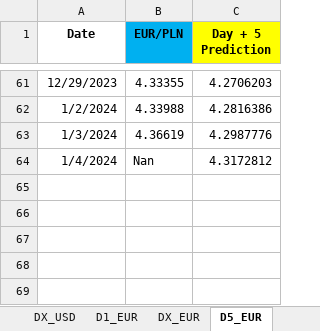
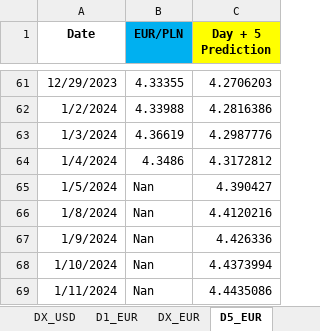
Before and after one commit to Mike7205/lstm1, an Excel workbook: LSTM_mv.xlsx, sheet D5_EUR, drawn as a sheet; only a part is shown, gaps mark what is left out; values as stored, in another font and other column widths than the file's, no borders; the diff names each change by its address in the sheet, - before the commit and + after, or states it on an @@ line.

Commit message:
Add files via upload

```diff
--- a/LSTM_mv.xlsx (sheet D5_EUR)
+++ b/LSTM_mv.xlsx (sheet D5_EUR)
-B64 (EUR/PLN): Nan
+B64 (EUR/PLN): 4.3486
+row 65: 1/5/2024 | Nan | 4.390427
+row 66: 1/8/2024 | Nan | 4.4120216
+row 67: 1/9/2024 | Nan | 4.426336
+row 68: 1/10/2024 | Nan | 4.4373994
+row 69: 1/11/2024 | Nan | 4.4435086
```
Also changed, not shown: sheet D1_USD, sheet D1_EUR.
